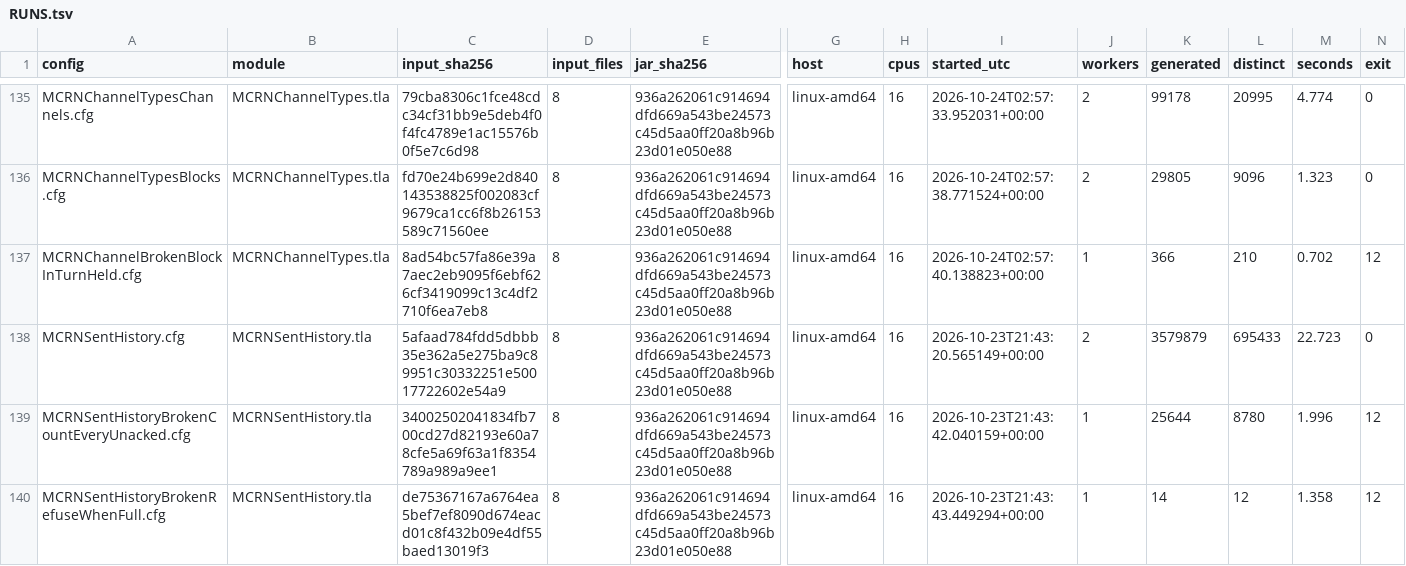
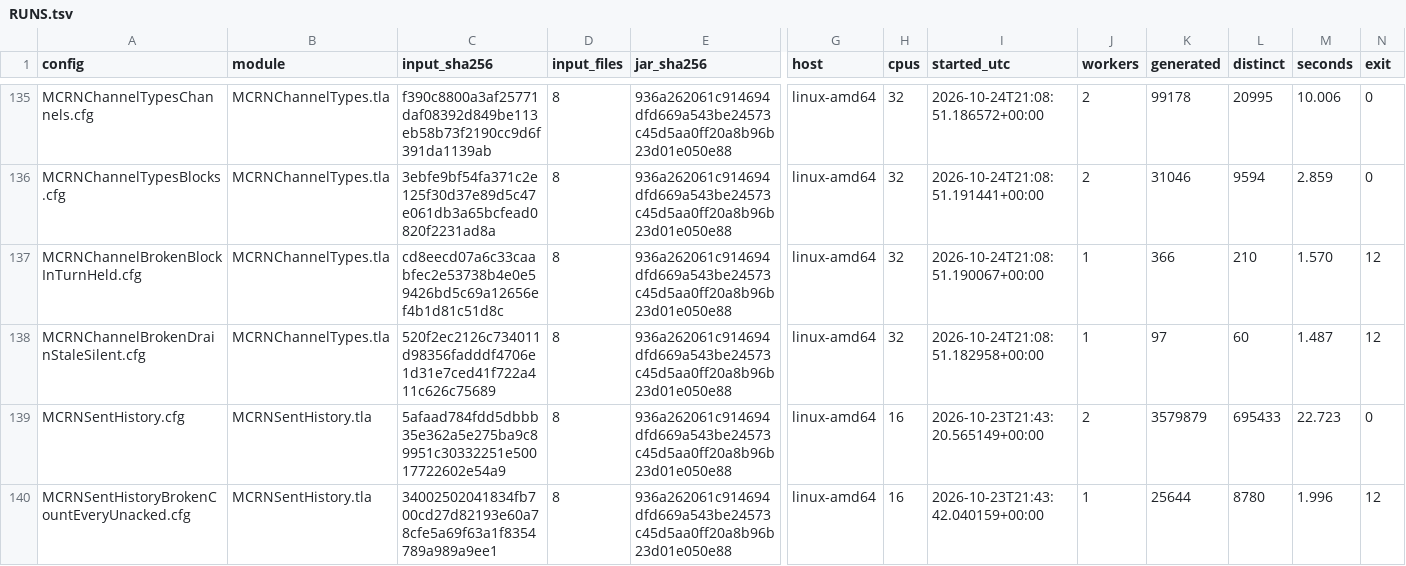
Before and after one commit to mas-bandwidth/rocketnet, a TSV file: tla/RUNS.tsv, drawn as a sheet; only a part is shown, gaps mark what is left out; the shorter side is filled out with more unchanged rows; rows hold the shown columns only; the diff covers the shown part only; the diff names each change by its address in the sheet, - before the commit and + after, or states it on an @@ line.

```diff
--- a/tla/RUNS.tsv
+++ b/tla/RUNS.tsv
-C135 (input_sha256): 79cba8306c1fce48cdc34cf31bb9e5deb4f0f4fc4789e1ac15576b0f5e7c6d98
+C135 (input_sha256): f390c8800a3af25771daf08392d849be113eb58b73f2190cc9d6f391da1139ab
-H135:H137 (cpus): 16
+H135:H137 (cpus): 32
-I135 (started_utc): 2026-10-24T02:57:33.952031+00:00
+I135 (started_utc): 2026-10-24T21:08:51.186572+00:00
-M135 (seconds): 4.774
+M135 (seconds): 10.006
-C136 (input_sha256): fd70e24b699e2d840143538825f002083cf9679ca1cc6f8b26153589c71560ee
+C136 (input_sha256): 3ebfe9bf54fa371c2e125f30d37e89d5c47e061db3a65bcfead0820f2231ad8a
-I136 (started_utc): 2026-10-24T02:57:38.771524+00:00
+I136 (started_utc): 2026-10-24T21:08:51.191441+00:00
-K136 (generated): 29805
+K136 (generated): 31046
-L136 (distinct): 9096
+L136 (distinct): 9594
-M136 (seconds): 1.323
+M136 (seconds): 2.859
-C137 (input_sha256): 8ad54bc57fa86e39a7aec2eb9095f6ebf626cf3419099c13c4df2710f6ea7eb8
+C137 (input_sha256): cd8eecd07a6c33caabfec2e53738b4e0e59426bd5c69a12656ef4b1d81c51d8c
-I137 (started_utc): 2026-10-24T02:57:40.138823+00:00
+I137 (started_utc): 2026-10-24T21:08:51.190067+00:00
-M137 (seconds): 0.702
+M137 (seconds): 1.570
+row 138: MCRNChannelBrokenDrainStaleSilent.cfg | MCRNChannelTypes.tla | 520f2ec2126c734011d98356fadddf4706e1d31e7ced41f722a411c626c75689 | 8 | 936a262061c914694dfd669a543be24573c45d5aa0ff20a8b96b23d01e050e88 | linux-amd64 | 32 | 2026-10-24T21:08:51.182958+00:00 | 1 | 97 | 60 | 1.487 | 12
```
Also changed, not shown: 40 edited cells elsewhere in this file, 2 other files.
